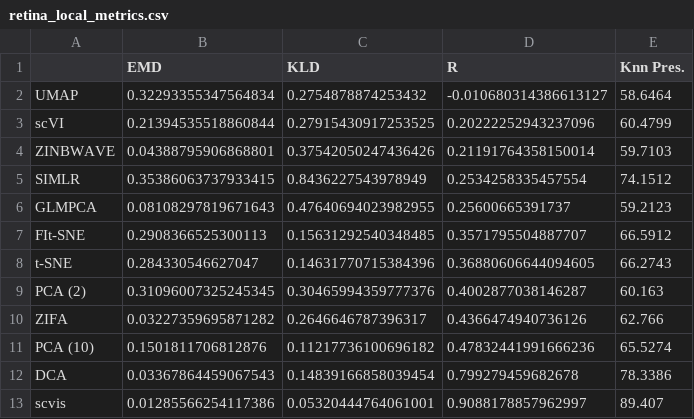
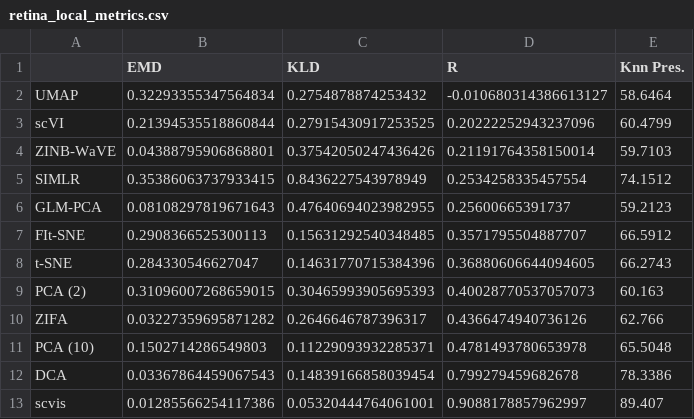
Before and after one commit to codyheiser/furry-couscous, a CSV file: dev/retina_local_metrics.csv, drawn as a sheet.

Commit message:
fixing local labels

```diff
--- a/dev/retina_local_metrics.csv
+++ b/dev/retina_local_metrics.csv
@@ -3,10 +3,10 @@ UMAP,0.32293355347564834,0.2754878874253432,-0.010680314386613127,58.6464
 scVI,0.21394535518860844,0.27915430917253525,0.20222252943237096,60.4799
-ZINBWAVE,0.04388795906868801,0.37542050247436426,0.21191764358150014,59.7103
+ZINB-WaVE,0.04388795906868801,0.37542050247436426,0.21191764358150014,59.7103
 SIMLR,0.35386063737933415,0.8436227543978949,0.2534258335457554,74.1512
-GLMPCA,0.08108297819671643,0.47640694023982955,0.25600665391737,59.2123
+GLM-PCA,0.08108297819671643,0.47640694023982955,0.25600665391737,59.2123
 FIt-SNE,0.2908366525300113,0.15631292540348485,0.3571795504887707,66.5912
 t-SNE,0.284330546627047,0.14631770715384396,0.36880606644094605,66.2743
-PCA (2),0.31096007325245345,0.30465994359777376,0.4002877038146287,60.163
+PCA (2),0.31096007268659015,0.30465993905695393,0.40028770537057073,60.163
 ZIFA,0.03227359695871282,0.2646646787396317,0.4366474940736126,62.766
-PCA (10),0.1501811706812876,0.11217736100696182,0.47832441991666236,65.5274
+PCA (10),0.1502714286549803,0.11229093932285371,0.4781493780653978,65.5048
 DCA,0.03367864459067543,0.14839166858039454,0.799279459682678,78.3386
```
Also changed, not shown: dev/colon_local_metrics.csv, 9 other files.
